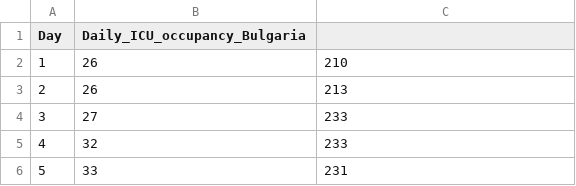
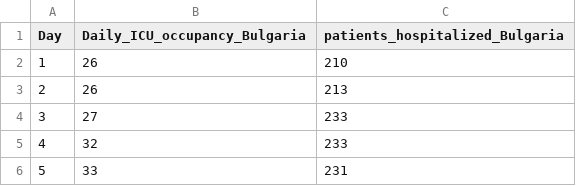
Before and after one commit to ssambati/DataVisualization, a CSV file: Daily_ICU_occupancy_Bulgaria.csv, drawn as a sheet; only a part is shown.

Commit message:
Update Daily_ICU_occupancy_Bulgaria.csv

```diff
--- a/Daily_ICU_occupancy_Bulgaria.csv
+++ b/Daily_ICU_occupancy_Bulgaria.csv
@@ -1,2 +1,2 @@
-Day,Daily_ICU_occupancy_Bulgaria,
+Day,Daily_ICU_occupancy_Bulgaria,patients_hospitalized_Bulgaria
 1,26,210
```
